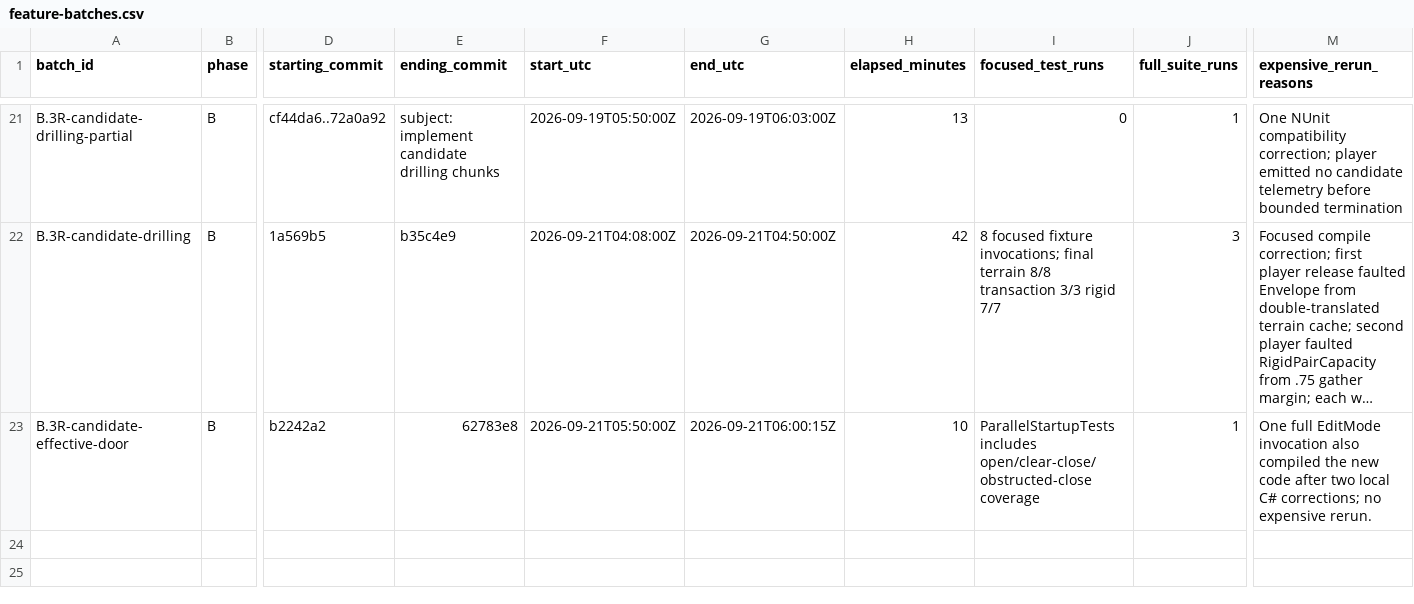
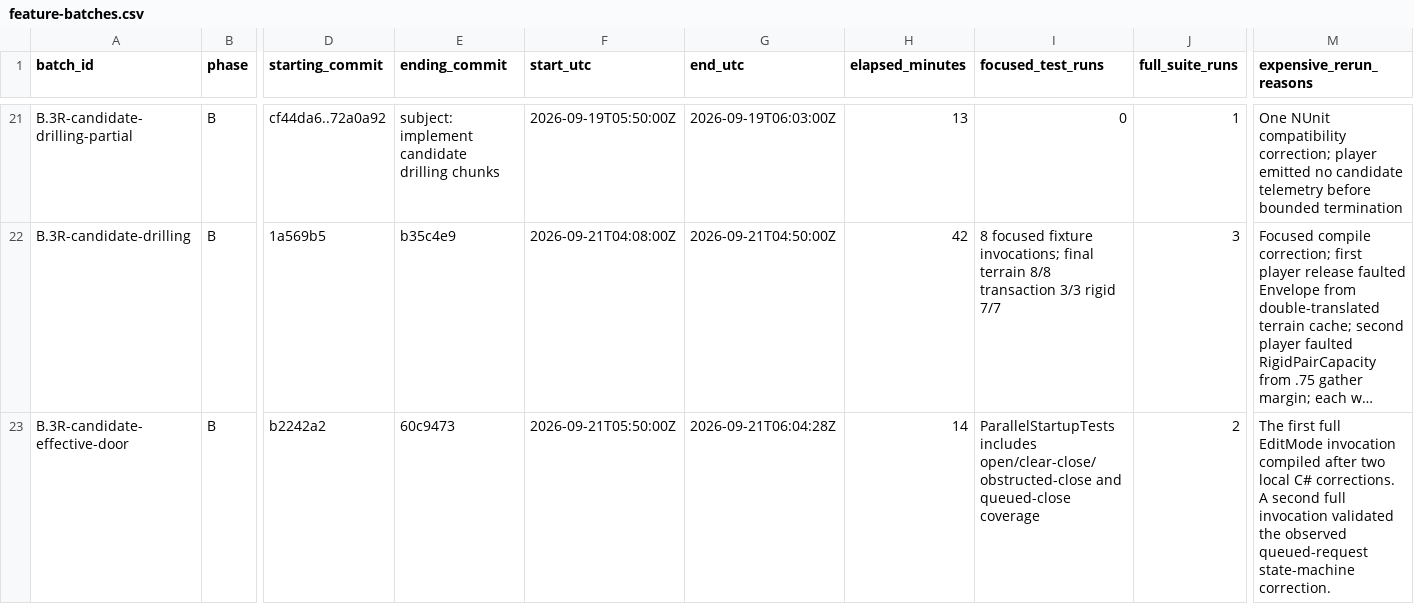
Before and after one commit to JFerrigan/Debris, a CSV file: docs/evidence/feature-batches.csv, drawn as a sheet; only a part is shown, gaps mark what is left out; long unchanged cells end in …; the diff names each change by its address in the sheet, - before the commit and + after, or states it on an @@ line.

Commit message:
docs: update candidate door validation

```diff
--- a/docs/evidence/feature-batches.csv
+++ b/docs/evidence/feature-batches.csv
-E23 (ending_commit): 62783e8
+E23 (ending_commit): 60c9473
-G23 (end_utc): 2026-09-21T06:00:15Z
+G23 (end_utc): 2026-09-21T06:04:28Z
-H23 (elapsed_minutes): 10
+H23 (elapsed_minutes): 14
-I23 (focused_test_runs): …includes open/clear-close/obstructed-close coverage
+I23 (focused_test_runs): …includes open/clear-close/obstructed-close and queued-close coverage
-J23 (full_suite_runs): 1
+J23 (full_suite_runs): 2
-M23 (expensive_rerun_reasons): One full EditMode invocation also compiled the new code after two local C# corrections; no expensive rerun.
+M23 (expensive_rerun_reasons): The first full EditMode invocation compiled after two local C# corrections. A second full invocation validated the observed queued-request state-machine correction.
```
